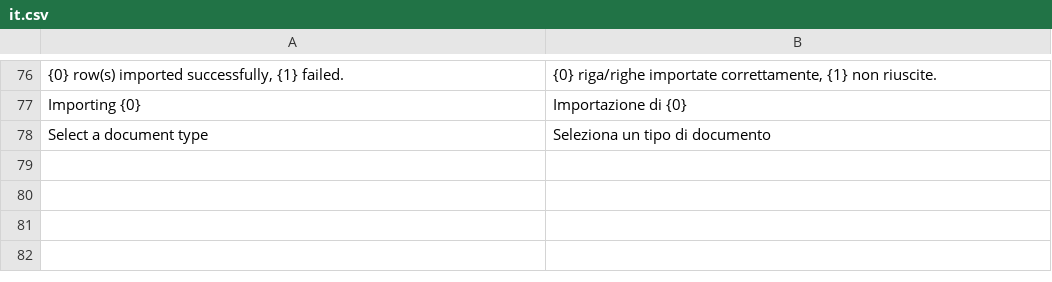
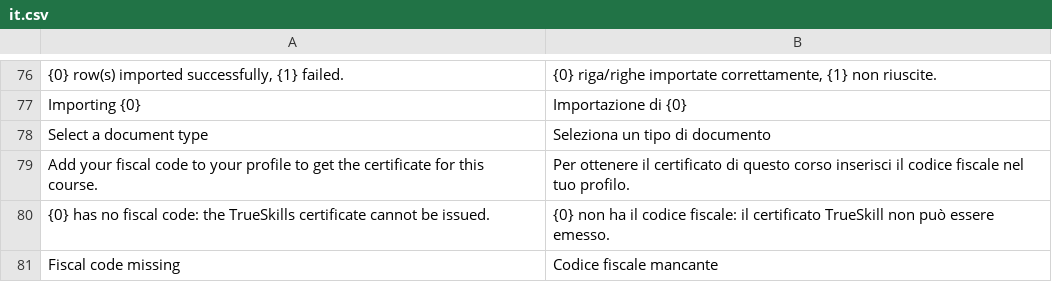
Before and after one commit to mrossi-os/lms, a CSV file: apps/os_lms/os_lms/translations/it.csv, drawn as a sheet; only a part is shown, gaps mark what is left out.

```diff
--- a/apps/os_lms/os_lms/translations/it.csv
+++ b/apps/os_lms/os_lms/translations/it.csv
@@ -78 +78,4 @@ Importing {0},Importazione di {0},
 Select a document type,Seleziona un tipo di documento,
+Add your fiscal code to your profile to get the certificate for this course.,Per ottenere il certificato di questo corso inserisci il codice fiscale nel tuo profilo.
+"{0} has no fiscal code: the TrueSkills certificate cannot be issued.","{0} non ha il codice fiscale: il certificato TrueSkill non può essere emesso."
+Fiscal code missing,Codice fiscale mancante
```
Also changed, not shown: 2 other files.
